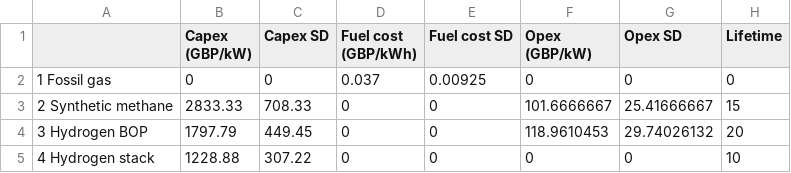
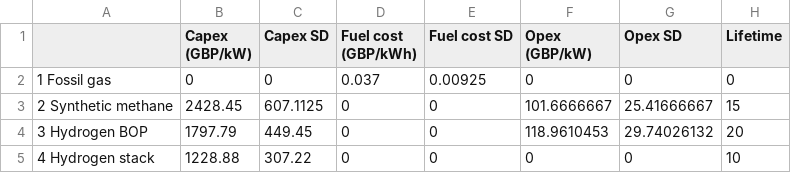
Before and after one commit to AEdwards476/FTT_StandAlone_GMP, a CSV file: Inputs/S0/FTT-GMP/gm_costs_molecules.csv, drawn as a sheet; only a part is shown; the diff names each change by its address in the sheet, - before the commit and + after, or states it on an @@ line.

```diff
--- a/Inputs/S0/FTT-GMP/gm_costs_molecules.csv
+++ b/Inputs/S0/FTT-GMP/gm_costs_molecules.csv
-B3 (Capex (GBP/kW)): 2833.33
+B3 (Capex (GBP/kW)): 2428.45
-C3 (Capex SD): 708.33
+C3 (Capex SD): 607.1125
```
Also changed, not shown: Inputs/S0/FTT-GMP/gm_costs_combustion.csv.
